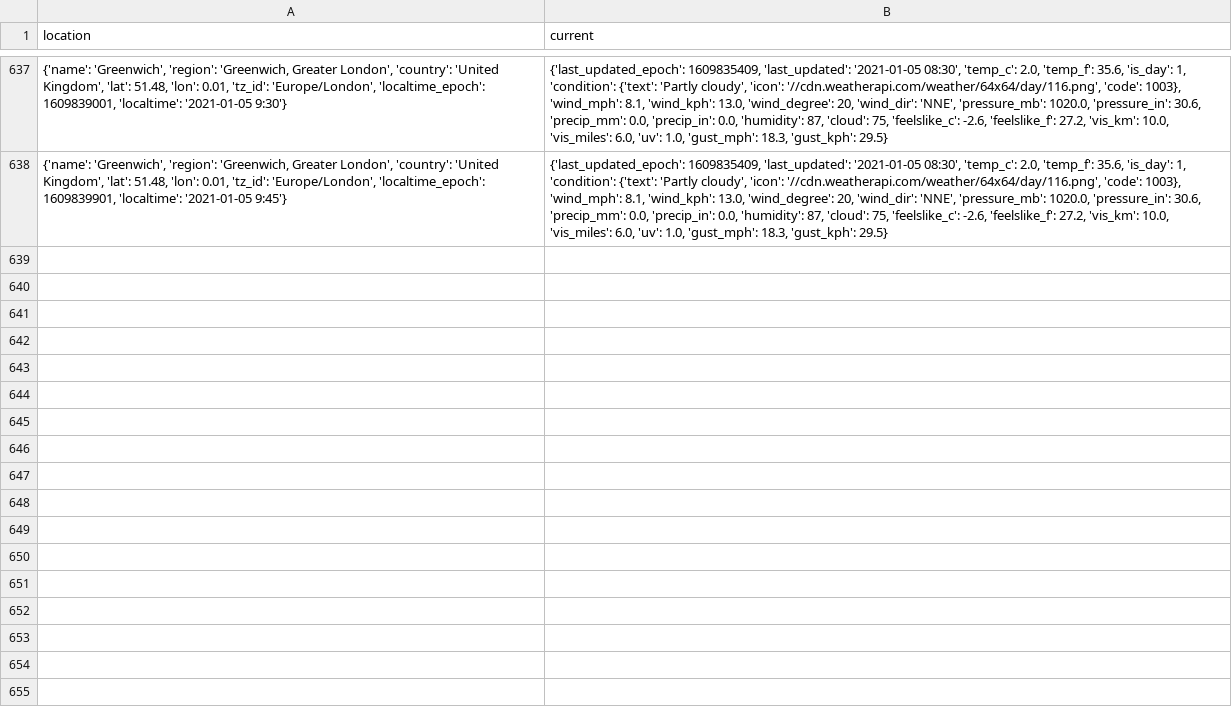
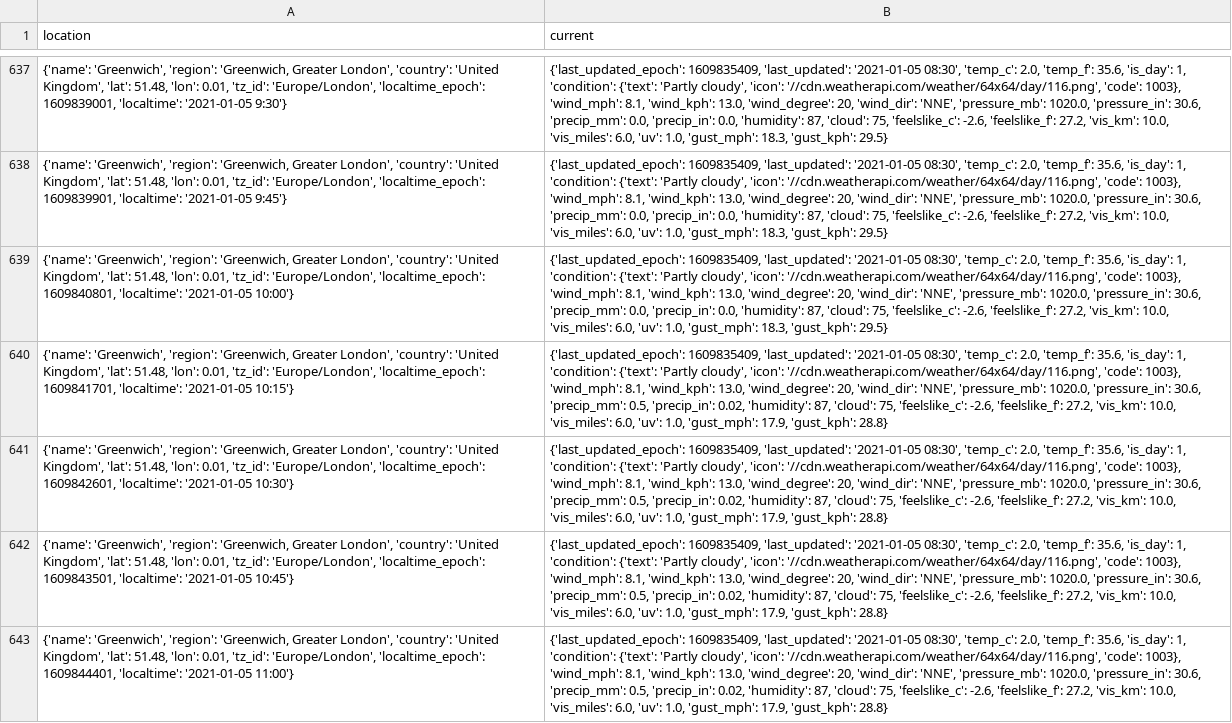
Before and after one commit to willkerr811/SensingIoT, a CSV file: SensingProject/Greenwich,London.csv, drawn as a sheet; only a part is shown, gaps mark what is left out; the diff names each change by its address in the sheet, - before the commit and + after, or states it on an @@ line.

```diff
--- a/SensingProject/Greenwich,London.csv
+++ b/SensingProject/Greenwich,London.csv
+row 639: {'name': 'Greenwich', 'region': 'Greenwich, Greater London', 'country': 'United Kingdom', 'lat': 51.48, 'lon': 0.01, 'tz_id': 'Europe/London', 'localtime_epoch': 1609840801, 'localtime': '2021-01-05 10:00'} | {'last_updated_epoch': 1609835409, 'last_updated': '2021-01-05 08:30', 'temp_c': 2.0, 'temp_f': 35.6, 'is_day': 1, 'condition': {'text': 'Partly cloudy', 'icon': '//cdn.weatherapi.com/weather/64x64/day/116.png', 'code': 1003}, 'wind_mph': 8.1, 'wind_kph': 13.0, 'wind_degree': 20, 'wind_dir': 'NNE', 'pressure_mb': 1020.0, 'pressure_in': 30.6, 'precip_mm': 0.0, 'precip_in': 0.0, 'humidity': 87, 'cloud': 75, 'feelslike_c': -2.6, 'feelslike_f': 27.2, 'vis_km': 10.0, 'vis_miles': 6.0, 'uv': 1.0, 'gust_mph': 18.3, 'gust_kph': 29.5}
+row 640: {'name': 'Greenwich', 'region': 'Greenwich, Greater London', 'country': 'United Kingdom', 'lat': 51.48, 'lon': 0.01, 'tz_id': 'Europe/London', 'localtime_epoch': 1609841701, 'localtime': '2021-01-05 10:15'} | {'last_updated_epoch': 1609835409, 'last_updated': '2021-01-05 08:30', 'temp_c': 2.0, 'temp_f': 35.6, 'is_day': 1, 'condition': {'text': 'Partly cloudy', 'icon': '//cdn.weatherapi.com/weather/64x64/day/116.png', 'code': 1003}, 'wind_mph': 8.1, 'wind_kph': 13.0, 'wind_degree': 20, 'wind_dir': 'NNE', 'pressure_mb': 1020.0, 'pressure_in': 30.6, 'precip_mm': 0.5, 'precip_in': 0.02, 'humidity': 87, 'cloud': 75, 'feelslike_c': -2.6, 'feelslike_f': 27.2, 'vis_km': 10.0, 'vis_miles': 6.0, 'uv': 1.0, 'gust_mph': 17.9, 'gust_kph': 28.8}
+row 641: {'name': 'Greenwich', 'region': 'Greenwich, Greater London', 'country': 'United Kingdom', 'lat': 51.48, 'lon': 0.01, 'tz_id': 'Europe/London', 'localtime_epoch': 1609842601, 'localtime': '2021-01-05 10:30'} | {'last_updated_epoch': 1609835409, 'last_updated': '2021-01-05 08:30', 'temp_c': 2.0, 'temp_f': 35.6, 'is_day': 1, 'condition': {'text': 'Partly cloudy', 'icon': '//cdn.weatherapi.com/weather/64x64/day/116.png', 'code': 1003}, 'wind_mph': 8.1, 'wind_kph': 13.0, 'wind_degree': 20, 'wind_dir': 'NNE', 'pressure_mb': 1020.0, 'pressure_in': 30.6, 'precip_mm': 0.5, 'precip_in': 0.02, 'humidity': 87, 'cloud': 75, 'feelslike_c': -2.6, 'feelslike_f': 27.2, 'vis_km': 10.0, 'vis_miles': 6.0, 'uv': 1.0, 'gust_mph': 17.9, 'gust_kph': 28.8}
+row 642: {'name': 'Greenwich', 'region': 'Greenwich, Greater London', 'country': 'United Kingdom', 'lat': 51.48, 'lon': 0.01, 'tz_id': 'Europe/London', 'localtime_epoch': 1609843501, 'localtime': '2021-01-05 10:45'} | {'last_updated_epoch': 1609835409, 'last_updated': '2021-01-05 08:30', 'temp_c': 2.0, 'temp_f': 35.6, 'is_day': 1, 'condition': {'text': 'Partly cloudy', 'icon': '//cdn.weatherapi.com/weather/64x64/day/116.png', 'code': 1003}, 'wind_mph': 8.1, 'wind_kph': 13.0, 'wind_degree': 20, 'wind_dir': 'NNE', 'pressure_mb': 1020.0, 'pressure_in': 30.6, 'precip_mm': 0.5, 'precip_in': 0.02, 'humidity': 87, 'cloud': 75, 'feelslike_c': -2.6, 'feelslike_f': 27.2, 'vis_km': 10.0, 'vis_miles': 6.0, 'uv': 1.0, 'gust_mph': 17.9, 'gust_kph': 28.8}
+row 643: {'name': 'Greenwich', 'region': 'Greenwich, Greater London', 'country': 'United Kingdom', 'lat': 51.48, 'lon': 0.01, 'tz_id': 'Europe/London', 'localtime_epoch': 1609844401, 'localtime': '2021-01-05 11:00'} | {'last_updated_epoch': 1609835409, 'last_updated': '2021-01-05 08:30', 'temp_c': 2.0, 'temp_f': 35.6, 'is_day': 1, 'condition': {'text': 'Partly cloudy', 'icon': '//cdn.weatherapi.com/weather/64x64/day/116.png', 'code': 1003}, 'wind_mph': 8.1, 'wind_kph': 13.0, 'wind_degree': 20, 'wind_dir': 'NNE', 'pressure_mb': 1020.0, 'pressure_in': 30.6, 'precip_mm': 0.5, 'precip_in': 0.02, 'humidity': 87, 'cloud': 75, 'feelslike_c': -2.6, 'feelslike_f': 27.2, 'vis_km': 10.0, 'vis_miles': 6.0, 'uv': 1.0, 'gust_mph': 17.9, 'gust_kph': 28.8}
```
Also changed, not shown: SensingProject/Abu-Dhabi.csv, SensingProject/Johannesburg,South-Africa.csv, 1 other file.
